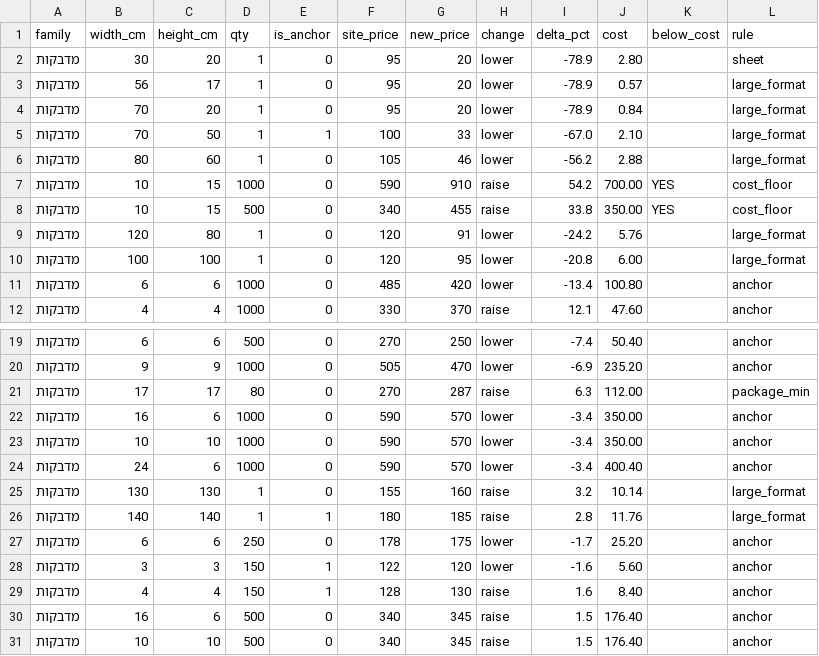
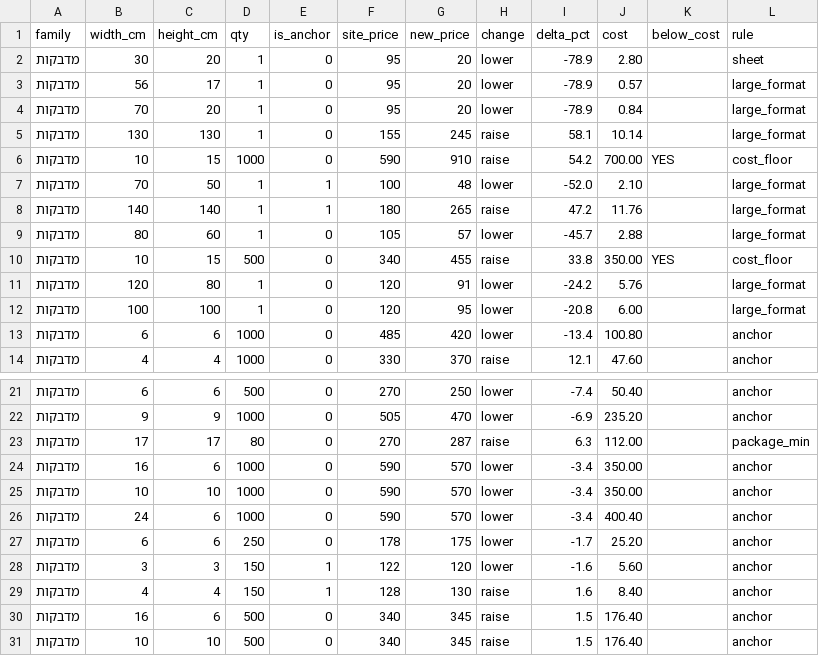
Before and after one commit to Flowcraft-Automations/printshop-catalog-bridge, a CSV file: reports/sticker-price-updates-2026-09-23.csv, drawn as a sheet; only a part is shown, gaps mark what is left out.

```diff
--- a/reports/sticker-price-updates-2026-09-23.csv
+++ b/reports/sticker-price-updates-2026-09-23.csv
@@ -4,5 +4,7 @@
 "מדבקות","70","20","1","0","95","20","lower","-78.9","0.84","","large_format"
-"מדבקות","70","50","1","1","100","33","lower","-67.0","2.10","","large_format"
-"מדבקות","80","60","1","0","105","46","lower","-56.2","2.88","","large_format"
+"מדבקות","130","130","1","0","155","245","raise","58.1","10.14","","large_format"
 "מדבקות","10","15","1000","0","590","910","raise","54.2","700.00","YES","cost_floor"
+"מדבקות","70","50","1","1","100","48","lower","-52.0","2.10","","large_format"
+"מדבקות","140","140","1","1","180","265","raise","47.2","11.76","","large_format"
+"מדבקות","80","60","1","0","105","57","lower","-45.7","2.88","","large_format"
 "מדבקות","10","15","500","0","340","455","raise","33.8","350.00","YES","cost_floor"
@@ -24,4 +26,2 @@
 "מדבקות","24","6","1000","0","590","570","lower","-3.4","400.40","","anchor"
-"מדבקות","130","130","1","0","155","160","raise","3.2","10.14","","large_format"
-"מדבקות","140","140","1","1","180","185","raise","2.8","11.76","","large_format"
 "מדבקות","6","6","250","0","178","175","lower","-1.7","25.20","","anchor"
```
Also changed, not shown: 12 other files.
